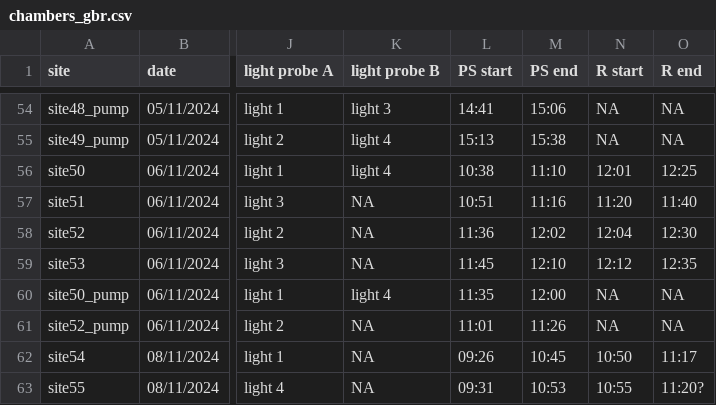
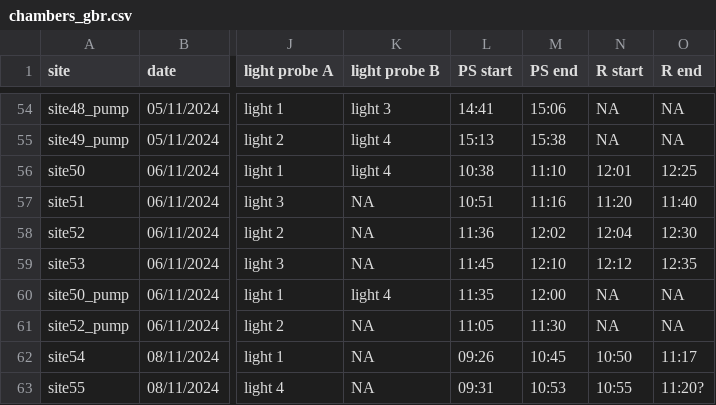
Before and after one commit to mikemcwilliam/metabolism3D, a CSV file: data/probe_data/chambers_gbr.csv, drawn as a sheet; only a part is shown, gaps mark what is left out; the diff names each change by its address in the sheet, - before the commit and + after, or states it on an @@ line.

```diff
--- a/data/probe_data/chambers_gbr.csv
+++ b/data/probe_data/chambers_gbr.csv
-L61 (PS start): 11:01
+L61 (PS start): 11:05
-M61 (PS end): 11:26
+M61 (PS end): 11:30
```
Also changed, not shown: data/data.csv, data/probe_data/compositionHI.csv, 33 other files.
